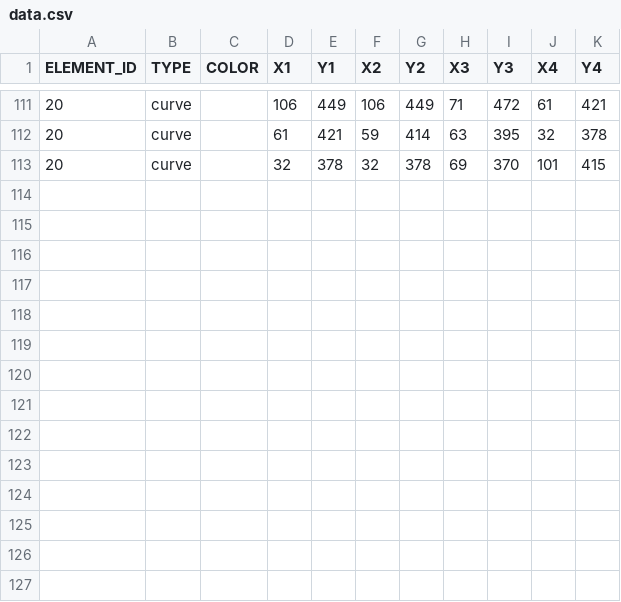
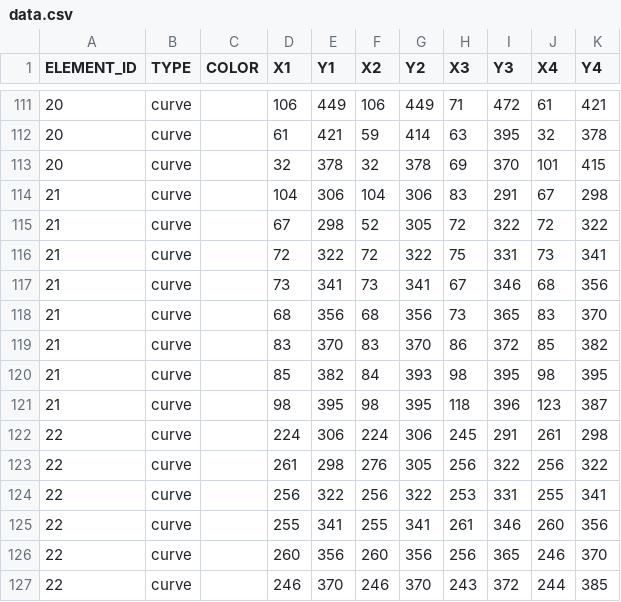
Before and after one commit to itblockz/NewYearGraphics, a CSV file: csv/data.csv, drawn as a sheet; only a part is shown, gaps mark what is left out; the diff names each change by its address in the sheet, - before the commit and + after, or states it on an @@ line.

```diff
--- a/csv/data.csv
+++ b/csv/data.csv
+row 114: 21 | curve |  | 104 | 306 | 104 | 306 | 83 | 291 | 67 | 298
+row 115: 21 | curve |  | 67 | 298 | 52 | 305 | 72 | 322 | 72 | 322
+row 116: 21 | curve |  | 72 | 322 | 72 | 322 | 75 | 331 | 73 | 341
+row 117: 21 | curve |  | 73 | 341 | 73 | 341 | 67 | 346 | 68 | 356
+row 118: 21 | curve |  | 68 | 356 | 68 | 356 | 73 | 365 | 83 | 370
+row 119: 21 | curve |  | 83 | 370 | 83 | 370 | 86 | 372 | 85 | 382
+row 120: 21 | curve |  | 85 | 382 | 84 | 393 | 98 | 395 | 98 | 395
+row 121: 21 | curve |  | 98 | 395 | 98 | 395 | 118 | 396 | 123 | 387
+row 122: 22 | curve |  | 224 | 306 | 224 | 306 | 245 | 291 | 261 | 298
+row 123: 22 | curve |  | 261 | 298 | 276 | 305 | 256 | 322 | 256 | 322
+row 124: 22 | curve |  | 256 | 322 | 256 | 322 | 253 | 331 | 255 | 341
+row 125: 22 | curve |  | 255 | 341 | 255 | 341 | 261 | 346 | 260 | 356
+row 126: 22 | curve |  | 260 | 356 | 260 | 356 | 256 | 365 | 246 | 370
+row 127: 22 | curve |  | 246 | 370 | 246 | 370 | 243 | 372 | 244 | 385
```
Also changed, not shown: csv/element.csv.
